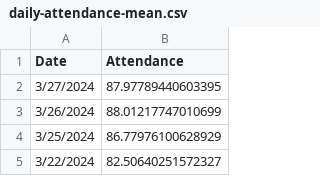
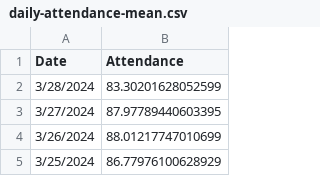
Before and after one commit to couchand/nyc-doe-covid-interventions, a CSV file: csv/daily-attendance-mean.csv, drawn as a sheet; only a part is shown; the shorter side is filled out with more unchanged rows; the diff names each change by its address in the sheet, - before the commit and + after, or states it on an @@ line.

```diff
--- a/csv/daily-attendance-mean.csv
+++ b/csv/daily-attendance-mean.csv
+row 2: 3/28/2024 | 83.30201628052599
```
